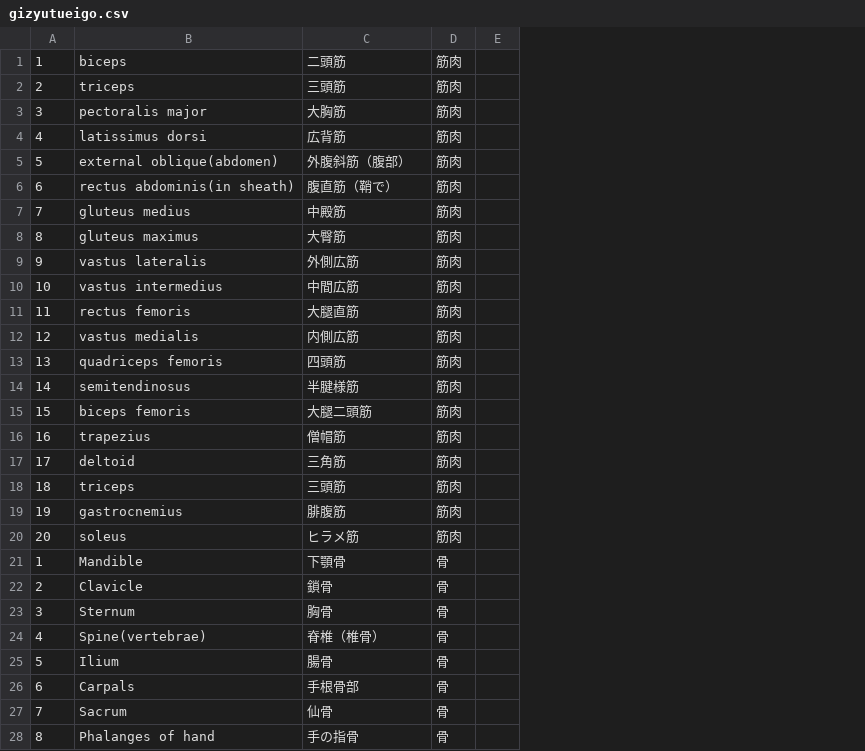
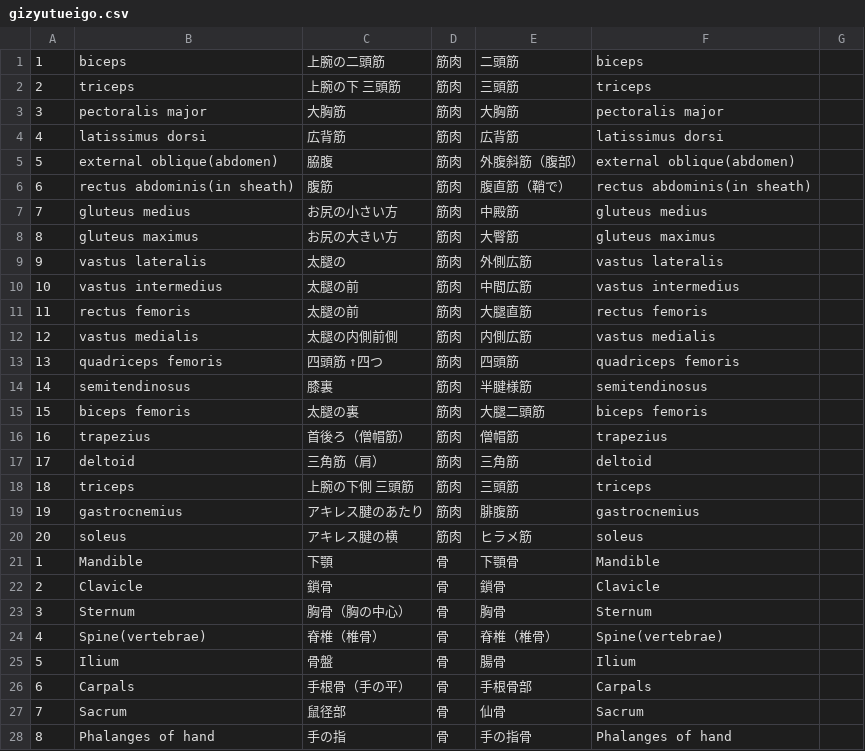
Before and after one commit to suna-0512/tanngo_test, a CSV file: gizyutueigo.csv, drawn as a sheet; only a part is shown; removed rows and columns are numbered as before the commit, all else as after; the diff covers the shown part only; the diff names each change by its address in the sheet, - before the commit and + after, or states it on an @@ line.

Commit message:
追加・編集

```diff
--- a/gizyutueigo.csv
+++ b/gizyutueigo.csv
-column E, empty
+column E, rows 1-28: 二頭筋 | 三頭筋 | 大胸筋 | 広背筋 | 外腹斜筋（腹部） | 腹直筋（鞘で） | 中殿筋 | 大臀筋 | 外側広筋 | 中間広筋 | 大腿直筋 | 内側広筋 | 四頭筋 | 半腱様筋 | 大腿二頭筋 | 僧帽筋 | 三角筋 | 三頭筋 | 腓腹筋 | ヒラメ筋 | 下顎骨 | 鎖骨 | 胸骨 | 脊椎（椎骨） | 腸骨 | 手根骨部 | 仙骨 | 手の指骨
+column F, rows 1-28: biceps | triceps | pectoralis major | latissimus dorsi | external oblique(abdomen) | rectus abdominis(in sheath) | gluteus medius | gluteus maximus | vastus lateralis | vastus intermedius | rectus femoris | vastus medialis | quadriceps femoris | semitendinosus | biceps femoris | trapezius | deltoid | triceps | gastrocnemius | soleus | Mandible | Clavicle | Sternum | Spine(vertebrae) | Ilium | Carpals | Sacrum | Phalanges of hand
+column G, empty
-C1: 二頭筋
+C1: 上腕の二頭筋
-C2: 三頭筋
+C2: 上腕の下 三頭筋
-C5: 外腹斜筋（腹部）
+C5: 脇腹
-C6: 腹直筋（鞘で）
+C6: 腹筋
-C7: 中殿筋
+C7: お尻の小さい方
-C8: 大臀筋
+C8: お尻の大きい方
-C9: 外側広筋
+C9: 太腿の
-C10: 中間広筋
+C10: 太腿の前
-C11: 大腿直筋
+C11: 太腿の前
-C12: 内側広筋
+C12: 太腿の内側前側
-C13: 四頭筋
+C13: 四頭筋 ↑四つ
-C14: 半腱様筋
+C14: 膝裏
-C15: 大腿二頭筋
+C15: 太腿の裏
-C16: 僧帽筋
+C16: 首後ろ（僧帽筋）
-C17: 三角筋
+C17: 三角筋（肩）
-C18: 三頭筋
+C18: 上腕の下側 三頭筋
-C19: 腓腹筋
+C19: アキレス腱のあたり
-C20: ヒラメ筋
+C20: アキレス腱の横
-C21: 下顎骨
+C21: 下顎
-C23: 胸骨
+C23: 胸骨（胸の中心）
-C25: 腸骨
+C25: 骨盤
-C26: 手根骨部
+C26: 手根骨（手の平）
-C27: 仙骨
+C27: 鼠径部
-C28: 手の指骨
+C28: 手の指
```
Also changed, not shown: 7 added rows and 32 edited cells elsewhere in this file.
